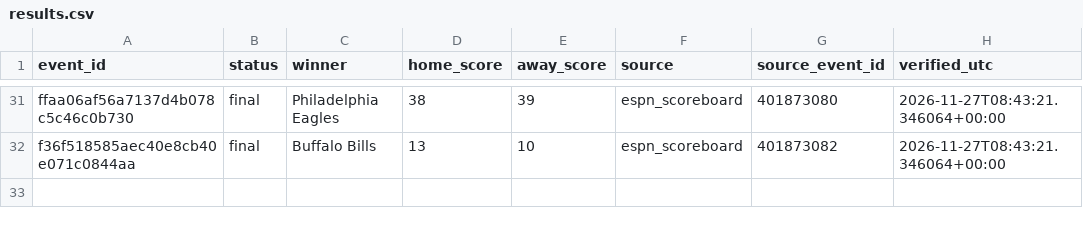
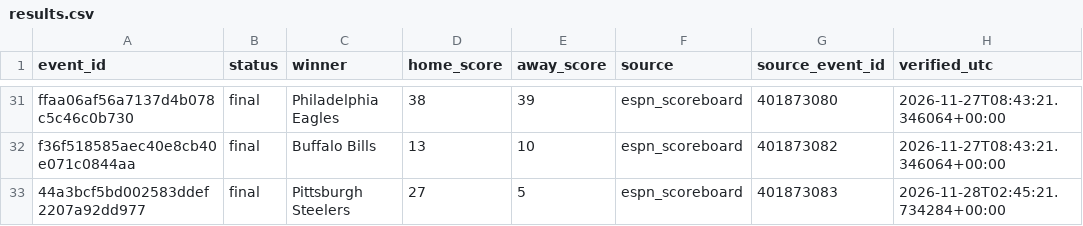
Before and after one commit to tylerbasile-bot/nfl-betting-model, a CSV file: data/results.csv, drawn as a sheet; only a part is shown, gaps mark what is left out; the diff names each change by its address in the sheet, - before the commit and + after, or states it on an @@ line.

```diff
--- a/data/results.csv
+++ b/data/results.csv
+row 33: 44a3bcf5bd002583ddef2207a92dd977 | final | Pittsburgh Steelers | 27 | 5 | espn_scoreboard | 401873083 | 2026-11-28T02:45:21.734284+00:00
```
Also changed, not shown: reports/model10_evaluation.csv, reports/model13_market_validation.csv, 11 other files.
